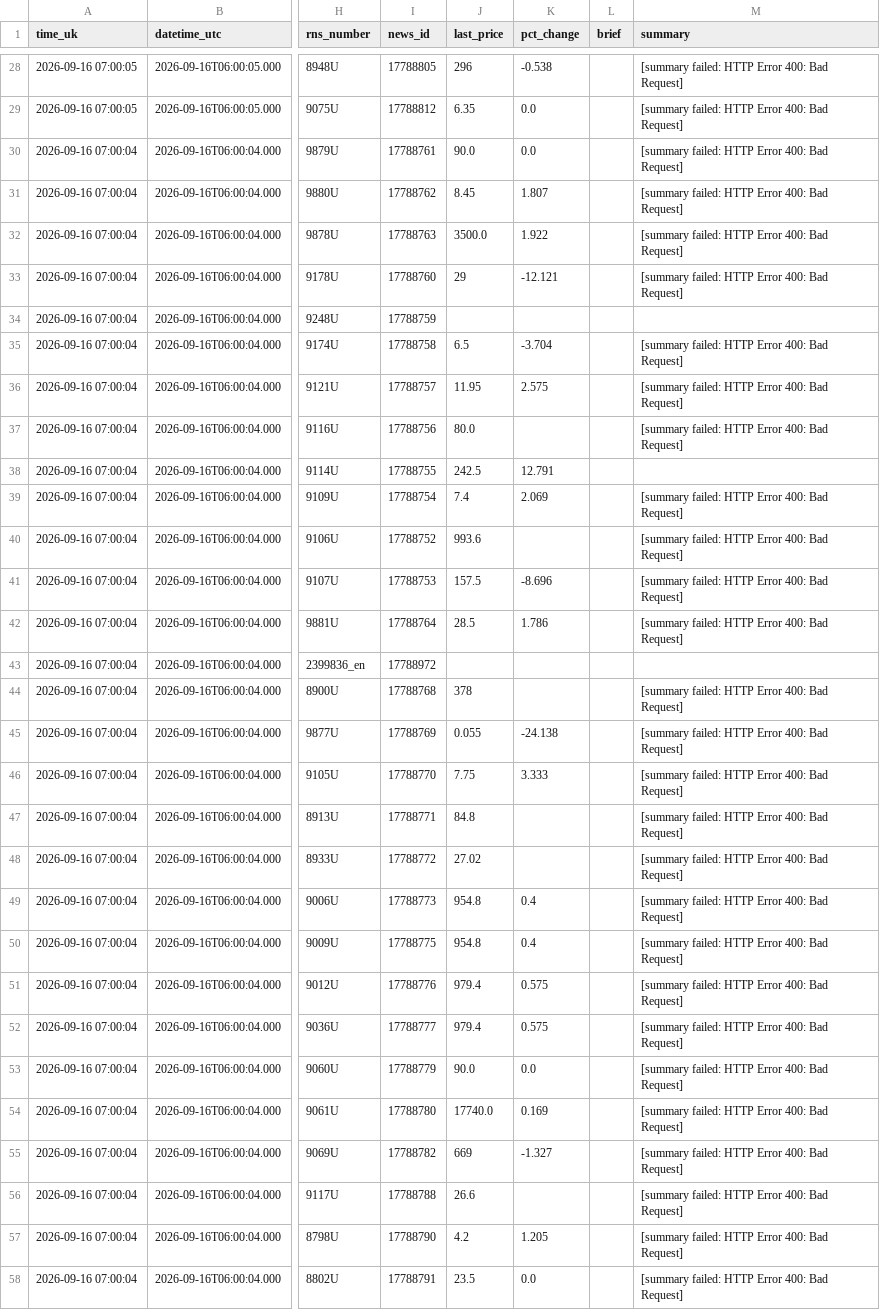
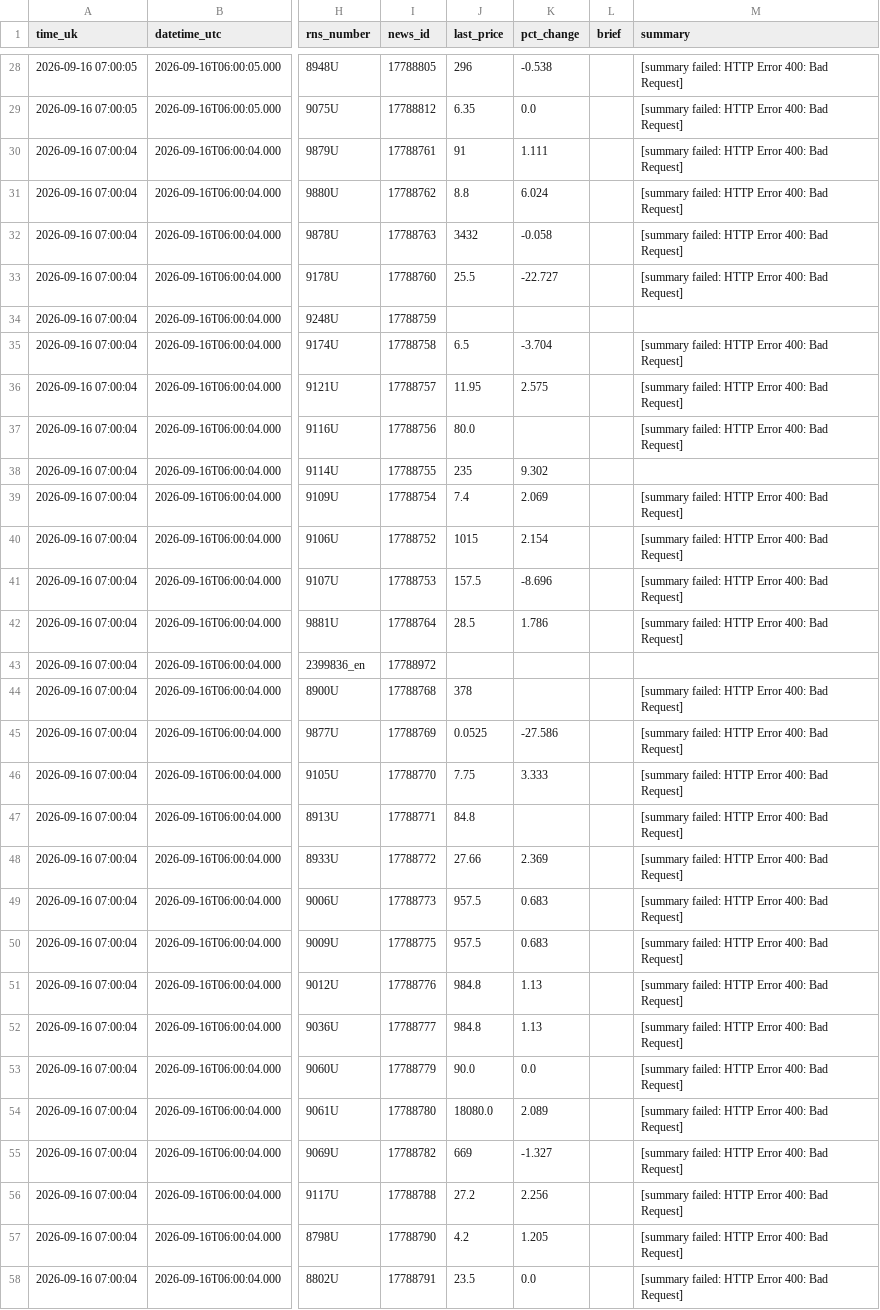
Before and after one commit to joshmiddleton123-ux/LSE-DIGESt, a CSV file: digests/2026-09-16-morning.csv, drawn as a sheet; only a part is shown, gaps mark what is left out; the diff covers the shown part only; the diff names each change by its address in the sheet, - before the commit and + after, or states it on an @@ line.

```diff
--- a/digests/2026-09-16-morning.csv
+++ b/digests/2026-09-16-morning.csv
-J30 (last_price): 90.0
+J30 (last_price): 91
-K30 (pct_change): 0.0
+K30 (pct_change): 1.111
-J31 (last_price): 8.45
+J31 (last_price): 8.8
-K31 (pct_change): 1.807
+K31 (pct_change): 6.024
-J32 (last_price): 3500.0
+J32 (last_price): 3432
-K32 (pct_change): 1.922
+K32 (pct_change): -0.058
-J33 (last_price): 29
+J33 (last_price): 25.5
-K33 (pct_change): -12.121
+K33 (pct_change): -22.727
-J38 (last_price): 242.5
+J38 (last_price): 235
-K38 (pct_change): 12.791
+K38 (pct_change): 9.302
-J40 (last_price): 993.6
+J40 (last_price): 1015
-K40 (pct_change): (empty)
+K40 (pct_change): 2.154
-J45 (last_price): 0.055
+J45 (last_price): 0.0525
-K45 (pct_change): -24.138
+K45 (pct_change): -27.586
-J48 (last_price): 27.02
+J48 (last_price): 27.66
-K48 (pct_change): (empty)
+K48 (pct_change): 2.369
-J49:J50 (last_price): 954.8
+J49:J50 (last_price): 957.5
-K49:K50 (pct_change): 0.4
+K49:K50 (pct_change): 0.683
-J51:J52 (last_price): 979.4
+J51:J52 (last_price): 984.8
-K51:K52 (pct_change): 0.575
+K51:K52 (pct_change): 1.13
-J54 (last_price): 17740.0
+J54 (last_price): 18080.0
-K54 (pct_change): 0.169
+K54 (pct_change): 2.089
-J56 (last_price): 26.6
+J56 (last_price): 27.2
-K56 (pct_change): (empty)
+K56 (pct_change): 2.256
```
Also changed, not shown: 77 edited cells elsewhere in this file.
